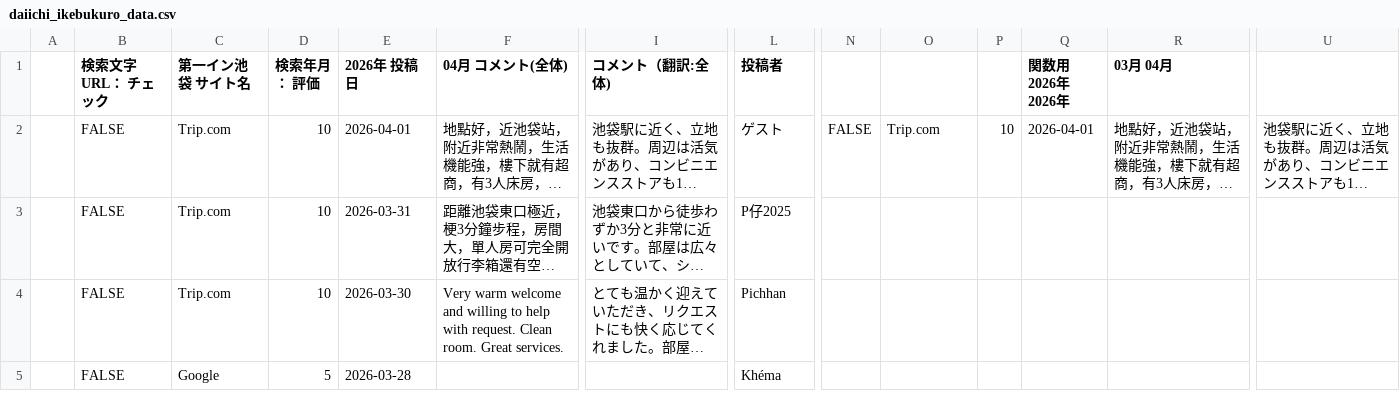
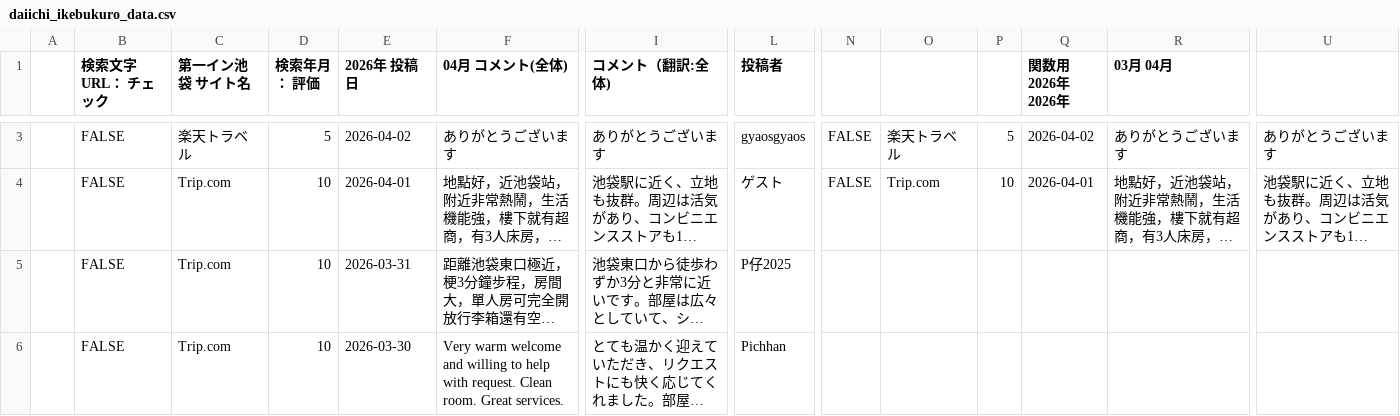
Before and after one commit to TAKAHASHIMITSUGU329/primechange-portal, a CSV file: データ/ホテル口コミデータ/daiichi_ikebukuro_data.csv, drawn as a sheet; only a part is shown, gaps mark what is left out; the shorter side is filled out with more unchanged rows; long unchanged cells end in …; rows hold the shown columns only; the diff covers the shown part only; the diff names each change by its address in the sheet, - before the commit and + after, or states it on an @@ line.

```diff
--- a/データ/ホテル口コミデータ/daiichi_ikebukuro_data.csv
+++ b/データ/ホテル口コミデータ/daiichi_ikebukuro_data.csv
+row 3:  | FALSE | 楽天トラベル | 5 | 2026-04-02 | ありがとうございます | ありがとうございます | gyaosgyaos | FALSE | 楽天トラベル | 5 | 2026-04-02 | ありがとうございます | ありがとうございます
```
Also changed, not shown: 1 added row and 10 edited cells elsewhere in this file, データ/ホテル口コミデータ/comment_yokohama_data.csv, データ/ホテル口コミデータ/hearton_data.csv, 30 other files.
